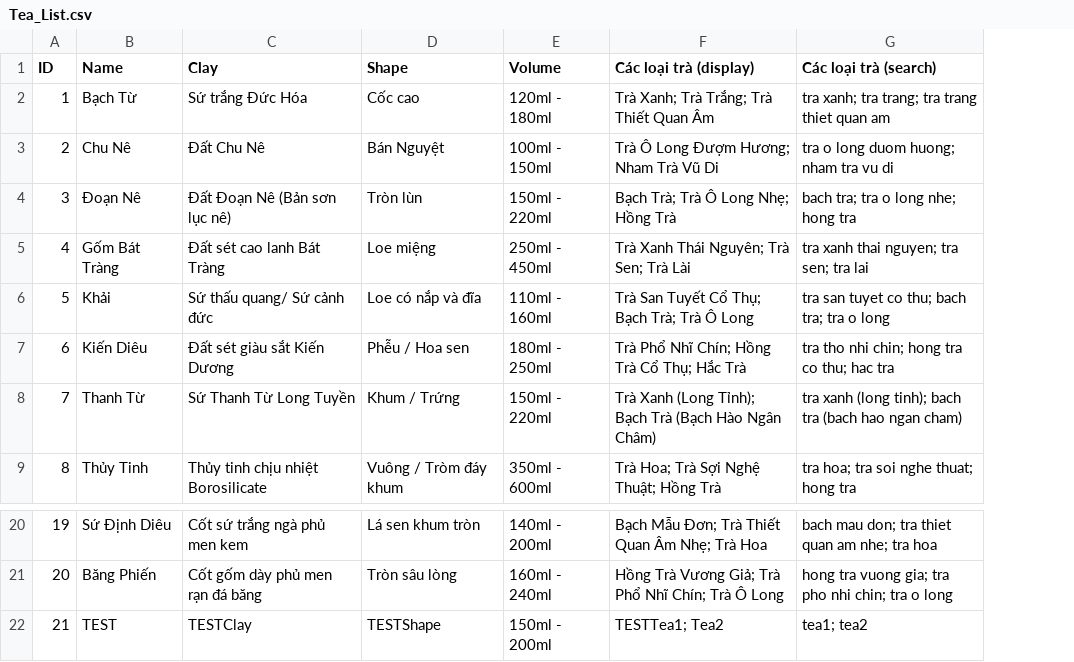
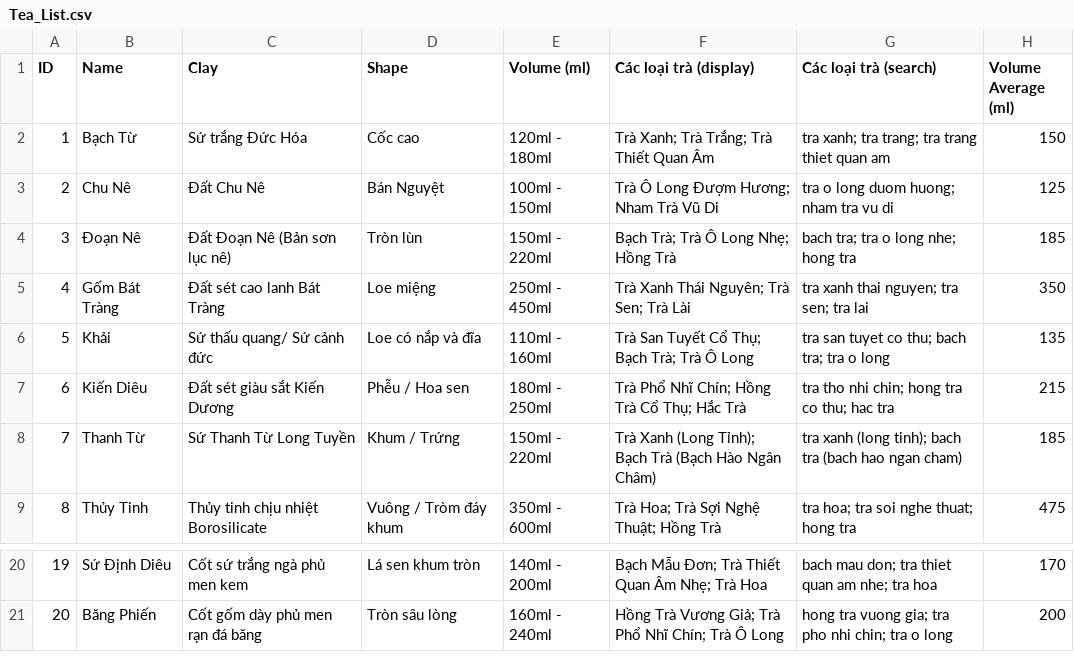
Before and after one commit to Silverert/Tea-Project-Program, a CSV file: Tea_List.csv, drawn as a sheet; only a part is shown, gaps mark what is left out; removed rows and columns are numbered as before the commit, all else as after; the diff names each change by its address in the sheet, - before the commit and + after, or states it on an @@ line.

```diff
--- a/Tea_List.csv
+++ b/Tea_List.csv
+column H (Volume Average (ml)), rows 2-9: 150 | 125 | 185 | 350 | 135 | 215 | 185 | 475; rows 20-21: 170 | 200
-E1: Volume
+E1: Volume (ml)
-row 22: 21 | TEST | TESTClay | TESTShape | 150ml - 200ml | TESTTea1; Tea2 | tea1; tea2
```
Also changed, not shown: 7 other files.
